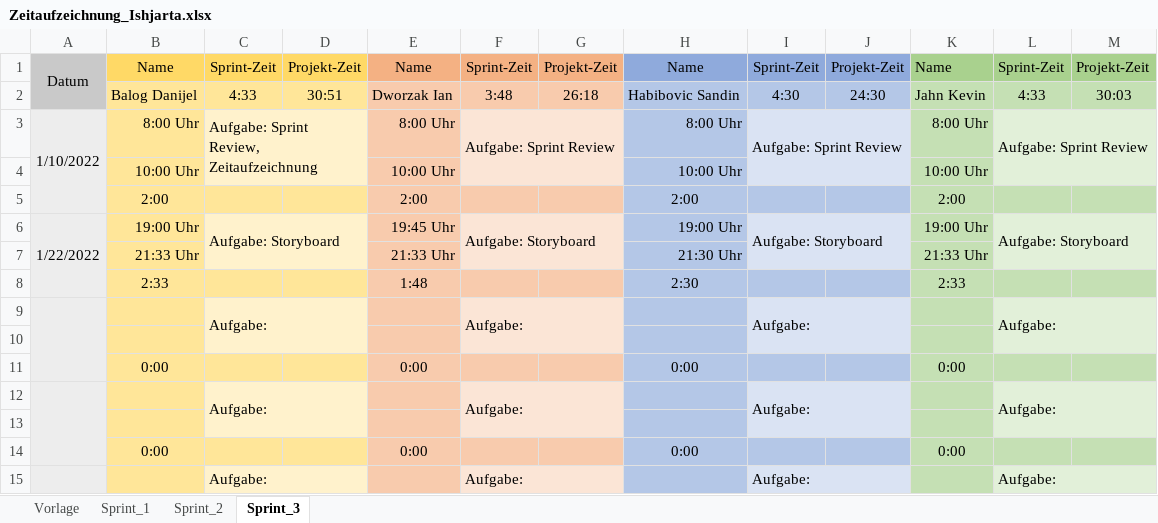
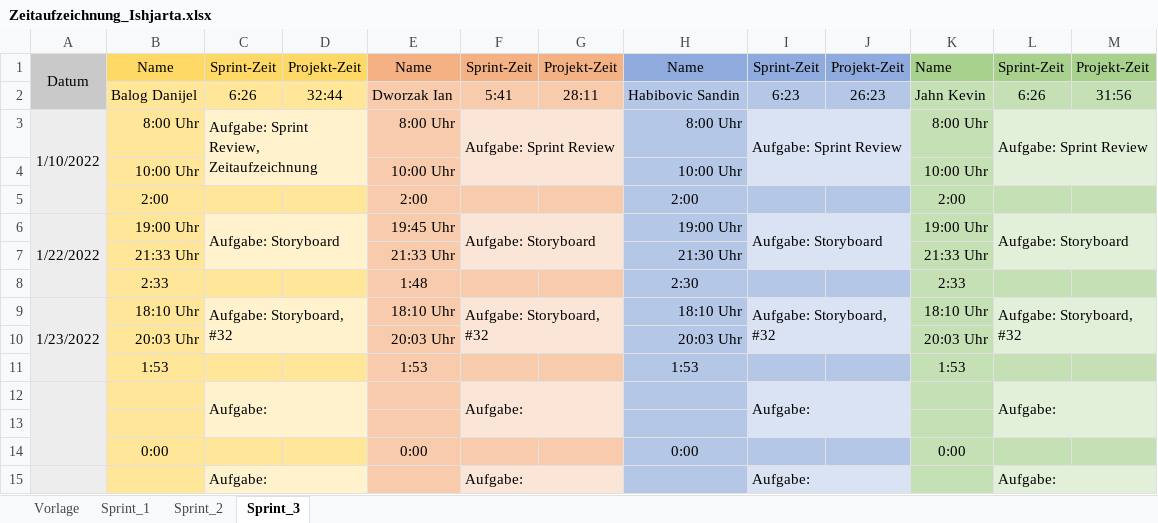
Before and after one commit to FragonGamer/ishjarta, an Excel workbook: Zeitaufzeichnung_Ishjarta.xlsx, sheet Sprint_3, drawn as a sheet; only a part is shown; values as stored, in another font and other column widths than the file's, no borders; removed rows and columns are numbered as before the commit, all else as after; the diff names each change by its address in the sheet, - before the commit and + after, or states it on an @@ line.

Commit message:
added Story

```diff
--- a/Zeitaufzeichnung_Ishjarta.xlsx (sheet Sprint_3)
+++ b/Zeitaufzeichnung_Ishjarta.xlsx (sheet Sprint_3)
-row 2:  | Balog Danijel | 4:33 | 30:51 | Dworzak Ian | 3:48 | 26:18 | Habibovic Sandin | 4:30 | 24:30 | Jahn Kevin | 4:33 | 30:03
+row 2:  | Balog Danijel | 6:26 | 32:44 | Dworzak Ian | 5:41 | 28:11 | Habibovic Sandin | 6:23 | 26:23 | Jahn Kevin | 6:26 | 31:56
-row 9:  |  | Aufgabe: |  |  | Aufgabe: |  |  | Aufgabe: |  |  | Aufgabe:
-row 9: (empty)
+row 9: 1/23/2022 | 18:10 Uhr | Aufgabe: Storyboard, #32 |  | 18:10 Uhr | Aufgabe: Storyboard, #32 |  | 18:10 Uhr | Aufgabe: Storyboard, #32 |  | 18:10 Uhr | Aufgabe: Storyboard, #32
+A9:A11 merged
+C9:D10 merged
+F9:G10 merged
+I9:J10 merged
+L9:M10 merged
-row 11:  | 0:00 |  |  | 0:00 |  |  | 0:00 |  |  | 0:00
+row 10:  | 20:03 Uhr |  |  | 20:03 Uhr |  |  | 20:03 Uhr |  |  | 20:03 Uhr
+row 11:  | 1:53 |  |  | 1:53 |  |  | 1:53 |  |  | 1:53
```
Also changed, not shown: 1 other file.
